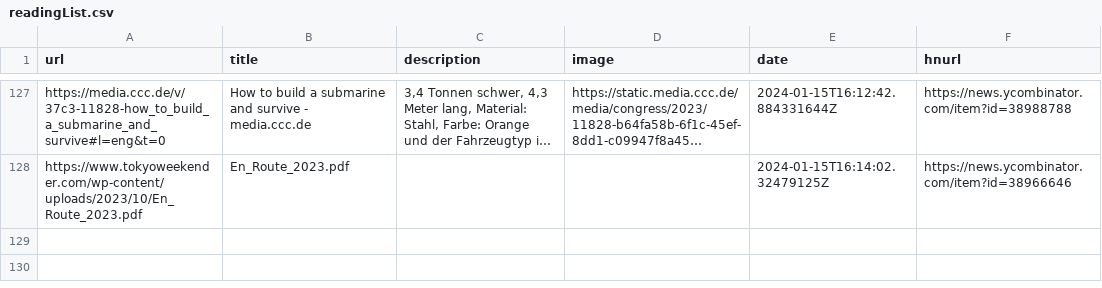
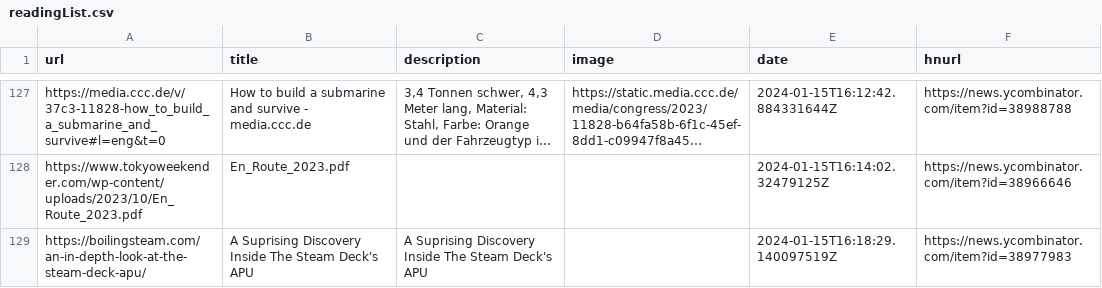
Before and after one commit to manuelmazzuola/readingList, a CSV file: readingList.csv, drawn as a sheet; only a part is shown, gaps mark what is left out; long unchanged cells end in …; the diff names each change by its address in the sheet, - before the commit and + after, or states it on an @@ line.

Commit message:
Automated reading list update on Mon Jan 15 16:18:29 UTC 2024

```diff
--- a/readingList.csv
+++ b/readingList.csv
+row 129: https://boilingsteam.com/an-in-depth-look-at-the-steam-deck-apu/ | A Suprising Discovery Inside The Steam Deck's APU | A Suprising Discovery Inside The Steam Deck's APU |  | 2024-01-15T16:18:29.140097519Z | https://news.ycombinator.com/item?id=38977983
```
